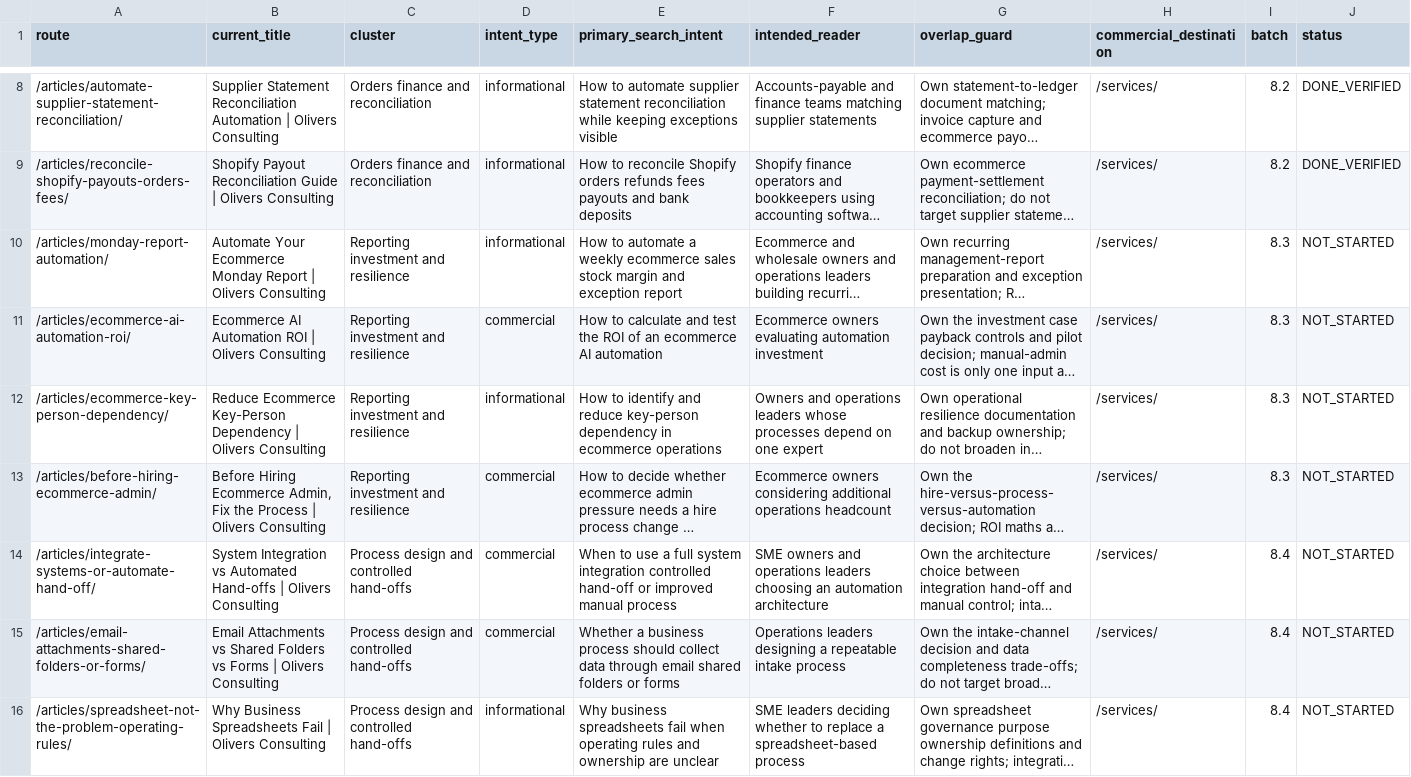
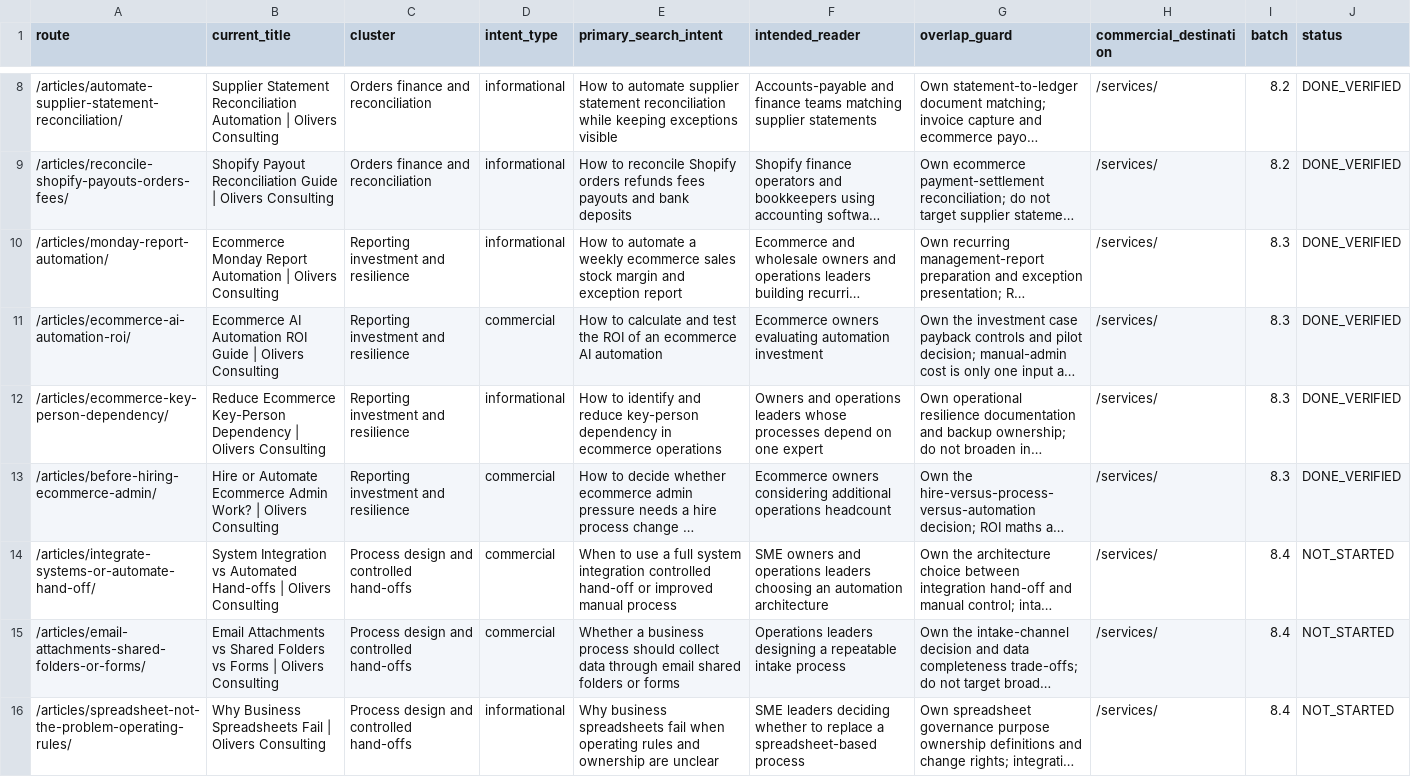
Before and after one commit to answerablefaith/OliversConsulting, a CSV file: docs/seo/article-ledger.csv, drawn as a sheet; only a part is shown, gaps mark what is left out; long unchanged cells end in …; the diff names each change by its address in the sheet, - before the commit and + after, or states it on an @@ line.

```diff
--- a/docs/seo/article-ledger.csv
+++ b/docs/seo/article-ledger.csv
-B10 (current_title): Automate Your Ecommerce Monday Report | Olivers…
+B10 (current_title): Ecommerce Monday Report Automation | Olivers…
-J10:J13 (status): NOT_STARTED
+J10:J13 (status): DONE_VERIFIED
-B11 (current_title): …Automation ROI | Olivers…
+B11 (current_title): …Automation ROI Guide | Olivers…
-B13 (current_title): Before Hiring Ecommerce Admin, Fix the Process | Olivers…
+B13 (current_title): Hire or Automate Ecommerce Admin Work? | Olivers…
```
Also changed, not shown: docs/seo/image-manifest.csv, docs/seo/page-inventory.csv, 9 other files.
